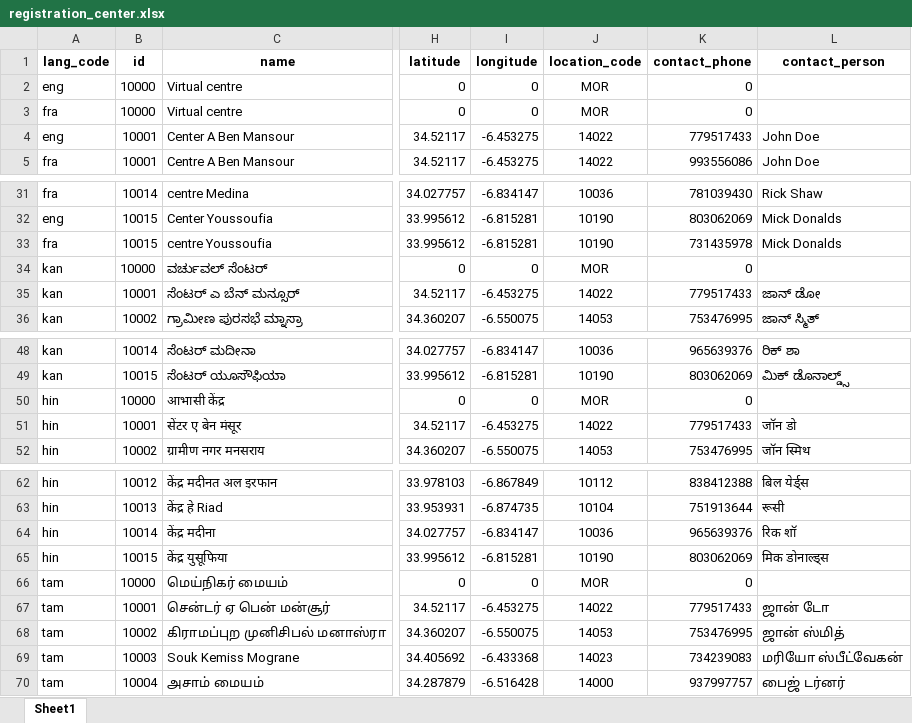
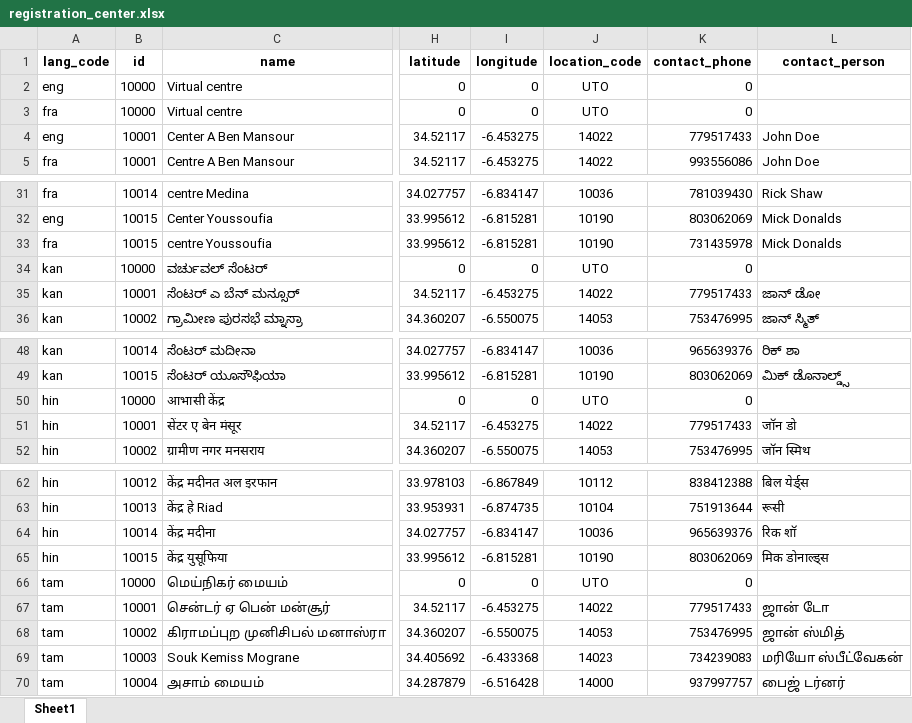
Before and after one commit to barnaby-twyford/mosip-data, an Excel workbook: mosip_master/xlsx/registration_center.xlsx, sheet Sheet1, drawn as a sheet; only a part is shown, gaps mark what is left out; values as stored, in another font and other column widths than the file's, no borders; the diff names each change by its address in the sheet, - before the commit and + after, or states it on an @@ line.

Commit message:
xx

```diff
--- a/mosip_master/xlsx/registration_center.xlsx (sheet Sheet1)
+++ b/mosip_master/xlsx/registration_center.xlsx (sheet Sheet1)
-J2:J3 (location_code): MOR
+J2:J3 (location_code): UTO
-J34 (location_code): MOR
+J34 (location_code): UTO
-J50 (location_code): MOR
+J50 (location_code): UTO
-J66 (location_code): MOR
+J66 (location_code): UTO
```
